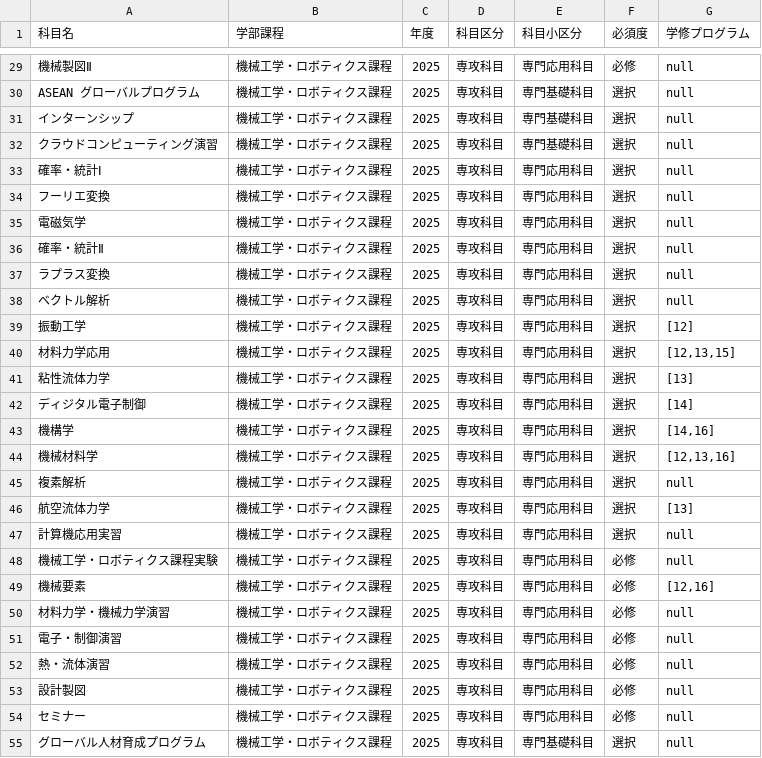
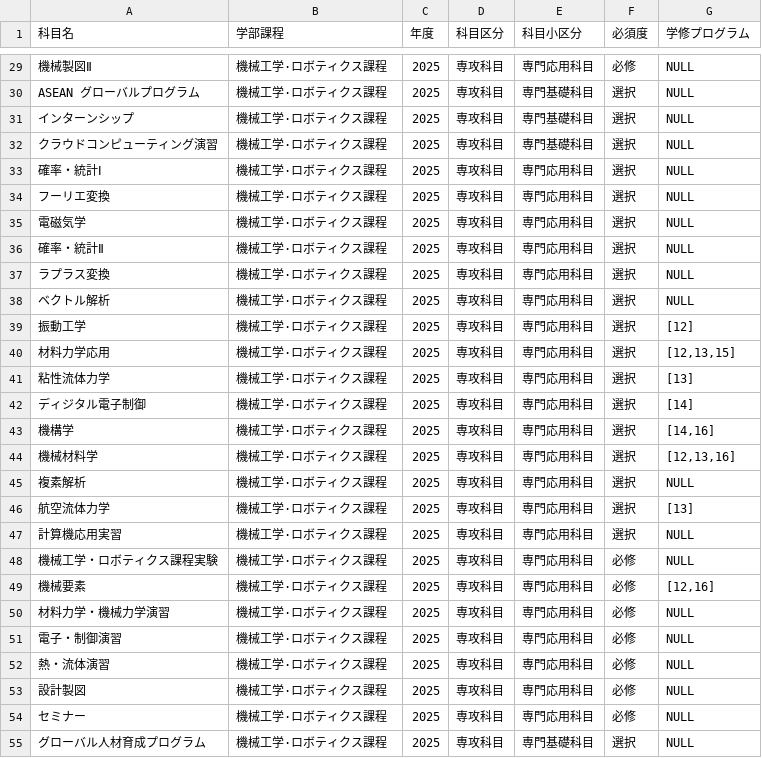
Before and after one commit to RyukokuDX/syllabus_backend, a CSV file: src/course_guide/2025/csv/機械_2025.csv, drawn as a sheet; only a part is shown, gaps mark what is left out; the diff covers the shown part only.

```diff
--- a/src/course_guide/2025/csv/機械_2025.csv
+++ b/src/course_guide/2025/csv/機械_2025.csv
@@ -29,27 +29,27 @@
-機械製図Ⅱ	機械工学・ロボティクス課程	2025	専攻科目	専門応用科目	必修	null
-ASEAN グローバルプログラム	機械工学・ロボティクス課程	2025	専攻科目	専門基礎科目	選択	null
-インターンシップ	機械工学・ロボティクス課程	2025	専攻科目	専門基礎科目	選択	null
-クラウドコンピューティング演習	機械工学・ロボティクス課程	2025	専攻科目	専門基礎科目	選択	null
-確率・統計Ⅰ	機械工学・ロボティクス課程	2025	専攻科目	専門応用科目	選択	null
-フーリエ変換	機械工学・ロボティクス課程	2025	専攻科目	専門応用科目	選択	null
-電磁気学	機械工学・ロボティクス課程	2025	専攻科目	専門応用科目	選択	null
-確率・統計Ⅱ	機械工学・ロボティクス課程	2025	専攻科目	専門応用科目	選択	null
-ラプラス変換	機械工学・ロボティクス課程	2025	専攻科目	専門応用科目	選択	null
-ベクトル解析	機械工学・ロボティクス課程	2025	専攻科目	専門応用科目	選択	null
-振動工学	機械工学・ロボティクス課程	2025	専攻科目	専門応用科目	選択	[12]
-材料力学応用	機械工学・ロボティクス課程	2025	専攻科目	専門応用科目	選択	[12,13,15]
-粘性流体力学	機械工学・ロボティクス課程	2025	専攻科目	専門応用科目	選択	[13]
-ディジタル電子制御	機械工学・ロボティクス課程	2025	専攻科目	専門応用科目	選択	[14]
-機構学	機械工学・ロボティクス課程	2025	専攻科目	専門応用科目	選択	[14,16]
-機械材料学	機械工学・ロボティクス課程	2025	専攻科目	専門応用科目	選択	[12,13,16]
-複素解析	機械工学・ロボティクス課程	2025	専攻科目	専門応用科目	選択	null
-航空流体力学	機械工学・ロボティクス課程	2025	専攻科目	専門応用科目	選択	[13]
-計算機応用実習	機械工学・ロボティクス課程	2025	専攻科目	専門応用科目	選択	null
-機械工学・ロボティクス課程実験	機械工学・ロボティクス課程	2025	専攻科目	専門応用科目	必修	null
-機械要素	機械工学・ロボティクス課程	2025	専攻科目	専門応用科目	必修	[12,16]
-材料力学・機械力学演習	機械工学・ロボティクス課程	2025	専攻科目	専門応用科目	必修	null
-電子・制御演習	機械工学・ロボティクス課程	2025	専攻科目	専門応用科目	必修	null
-熱・流体演習	機械工学・ロボティクス課程	2025	専攻科目	専門応用科目	必修	null
-設計製図	機械工学・ロボティクス課程	2025	専攻科目	専門応用科目	必修	null
-セミナー	機械工学・ロボティクス課程	2025	専攻科目	専門応用科目	必修	null
-グローバル人材育成プログラム	機械工学・ロボティクス課程	2025	専攻科目	専門基礎科目	選択	null
+機械製図Ⅱ	機械工学·ロボティクス課程	2025	専攻科目	専門応用科目	必修	NULL
+ASEAN グローバルプログラム	機械工学·ロボティクス課程	2025	専攻科目	専門基礎科目	選択	NULL
+インターンシップ	機械工学·ロボティクス課程	2025	専攻科目	専門基礎科目	選択	NULL
+クラウドコンピューティング演習	機械工学·ロボティクス課程	2025	専攻科目	専門基礎科目	選択	NULL
+確率・統計Ⅰ	機械工学·ロボティクス課程	2025	専攻科目	専門応用科目	選択	NULL
+フーリエ変換	機械工学·ロボティクス課程	2025	専攻科目	専門応用科目	選択	NULL
+電磁気学	機械工学·ロボティクス課程	2025	専攻科目	専門応用科目	選択	NULL
+確率・統計Ⅱ	機械工学·ロボティクス課程	2025	専攻科目	専門応用科目	選択	NULL
+ラプラス変換	機械工学·ロボティクス課程	2025	専攻科目	専門応用科目	選択	NULL
+ベクトル解析	機械工学·ロボティクス課程	2025	専攻科目	専門応用科目	選択	NULL
+振動工学	機械工学·ロボティクス課程	2025	専攻科目	専門応用科目	選択	[12]
+材料力学応用	機械工学·ロボティクス課程	2025	専攻科目	専門応用科目	選択	[12,13,15]
+粘性流体力学	機械工学·ロボティクス課程	2025	専攻科目	専門応用科目	選択	[13]
+ディジタル電子制御	機械工学·ロボティクス課程	2025	専攻科目	専門応用科目	選択	[14]
+機構学	機械工学·ロボティクス課程	2025	専攻科目	専門応用科目	選択	[14,16]
+機械材料学	機械工学·ロボティクス課程	2025	専攻科目	専門応用科目	選択	[12,13,16]
+複素解析	機械工学·ロボティクス課程	2025	専攻科目	専門応用科目	選択	NULL
+航空流体力学	機械工学·ロボティクス課程	2025	専攻科目	専門応用科目	選択	[13]
+計算機応用実習	機械工学·ロボティクス課程	2025	専攻科目	専門応用科目	選択	NULL
+機械工学・ロボティクス課程実験	機械工学·ロボティクス課程	2025	専攻科目	専門応用科目	必修	NULL
+機械要素	機械工学·ロボティクス課程	2025	専攻科目	専門応用科目	必修	[12,16]
+材料力学・機械力学演習	機械工学·ロボティクス課程	2025	専攻科目	専門応用科目	必修	NULL
+電子・制御演習	機械工学·ロボティクス課程	2025	専攻科目	専門応用科目	必修	NULL
+熱・流体演習	機械工学·ロボティクス課程	2025	専攻科目	専門応用科目	必修	NULL
+設計製図	機械工学·ロボティクス課程	2025	専攻科目	専門応用科目	必修	NULL
+セミナー	機械工学·ロボティクス課程	2025	専攻科目	専門応用科目	必修	NULL
+グローバル人材育成プログラム	機械工学·ロボティクス課程	2025	専攻科目	専門基礎科目	選択	NULL
```
Also changed, not shown: 94 edited cells elsewhere in this file, src/course_guide/2025/csv/知能_2025.csv, src/course_guide/2025/csv/電子_2025.csv, 11 other files.
